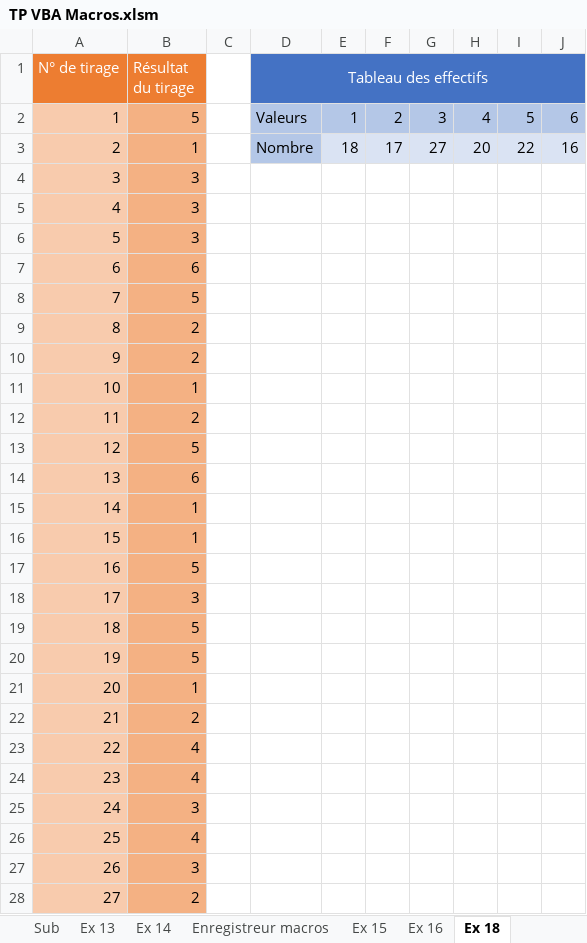
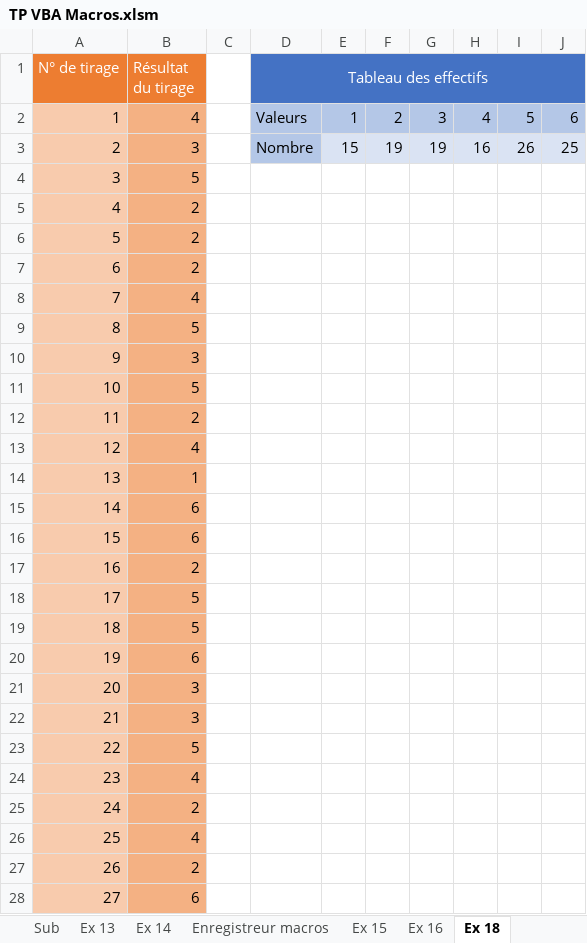
Before and after one commit to Raider26/VBA_Excel_Avance, an Excel workbook: Semaine 2/TP VBA Macros.xlsm, sheet Ex 18, drawn as a sheet; only a part is shown; values as stored, in another font and other column widths than the file's, no borders; the diff covers the shown part only; the diff names each change by its address in the sheet, - before the commit and + after, or states it on an @@ line.

```diff
--- a/Semaine 2/TP VBA Macros.xlsm (sheet Ex 18)
+++ b/Semaine 2/TP VBA Macros.xlsm (sheet Ex 18)
-B2 (Résultat du tirage): 5
+B2 (Résultat du tirage): 4
-B3 (Résultat du tirage): 1
+B3 (Résultat du tirage): 3
-E3: 18
+E3: 15
-F3: 17
+F3: 19
-G3: 27
+G3: 19
-H3: 20
+H3: 16
-I3: 22
+I3: 26
-J3: 16
+J3: 25
-B4 (Résultat du tirage): 3
+B4 (Résultat du tirage): 5
-B5:B6 (Résultat du tirage): 3
+B5:B6 (Résultat du tirage): 2
-B7 (Résultat du tirage): 6
+B7 (Résultat du tirage): 2
-B8 (Résultat du tirage): 5
+B8 (Résultat du tirage): 4
-B9 (Résultat du tirage): 2
+B9 (Résultat du tirage): 5
-B10 (Résultat du tirage): 2
+B10 (Résultat du tirage): 3
-B11 (Résultat du tirage): 1
+B11 (Résultat du tirage): 5
-B13 (Résultat du tirage): 5
+B13 (Résultat du tirage): 4
-B14 (Résultat du tirage): 6
+B14 (Résultat du tirage): 1
-B15:B16 (Résultat du tirage): 1
+B15:B16 (Résultat du tirage): 6
-B17 (Résultat du tirage): 5
+B17 (Résultat du tirage): 2
-B18 (Résultat du tirage): 3
+B18 (Résultat du tirage): 5
-B20 (Résultat du tirage): 5
+B20 (Résultat du tirage): 6
-B21 (Résultat du tirage): 1
+B21 (Résultat du tirage): 3
-B22 (Résultat du tirage): 2
+B22 (Résultat du tirage): 3
-B23 (Résultat du tirage): 4
+B23 (Résultat du tirage): 5
-B25 (Résultat du tirage): 3
+B25 (Résultat du tirage): 2
-B27 (Résultat du tirage): 3
+B27 (Résultat du tirage): 2
-B28 (Résultat du tirage): 2
+B28 (Résultat du tirage): 6
```
Also changed, not shown: 75 edited cells elsewhere in this sheet, sheet Ex 16, Semaine 1/TP VBA Exercices.xlsm, Semaine 1/TP6.xlsx, 1 other file.
